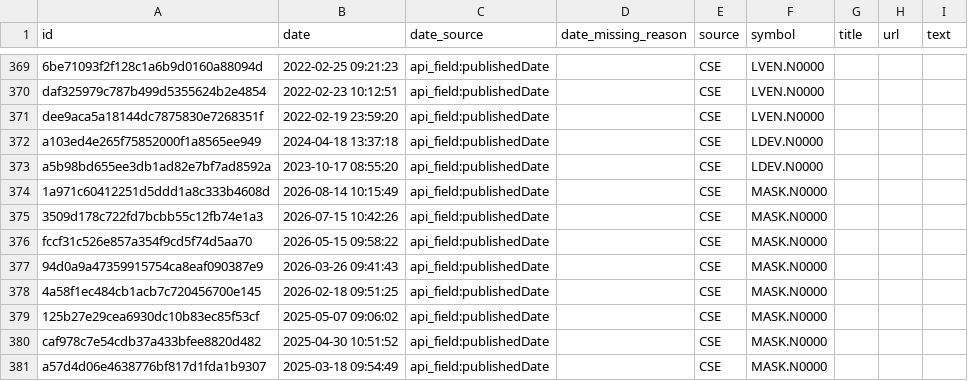
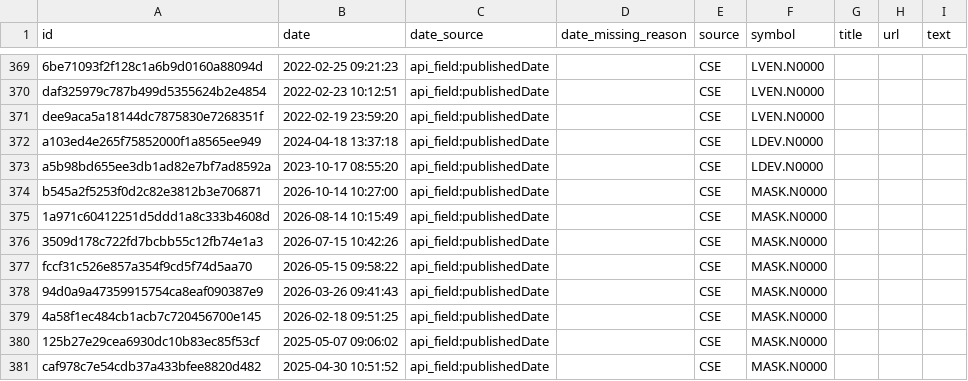
Before and after one commit to nimeshk03/cse_dataset, a CSV file: data/processed/news/cse_news_clean.csv, drawn as a sheet; only a part is shown, gaps mark what is left out; the shorter side is filled out with more unchanged rows.

```diff
--- a/data/processed/news/cse_news_clean.csv
+++ b/data/processed/news/cse_news_clean.csv
@@ -373,2 +373,3 @@ a103ed4e265f75852000f1a8565ee949,2024-04-18 13:37:18,api_field:publishedDate,,CS
 a5b98bd655ee3db1ad82e7bf7ad8592a,2023-10-17 08:55:20,api_field:publishedDate,,CSE,LDEV.N0000,,,
+b545a2f5253f0d2c82e3812b3e706871,2026-10-14 10:27:00,api_field:publishedDate,,CSE,MASK.N0000,,,
 1a971c60412251d5ddd1a8c333b4608d,2026-08-14 10:15:49,api_field:publishedDate,,CSE,MASK.N0000,,,
```
Also changed, not shown: data/processed/fundamentals/dividends.csv, 8 other files.
